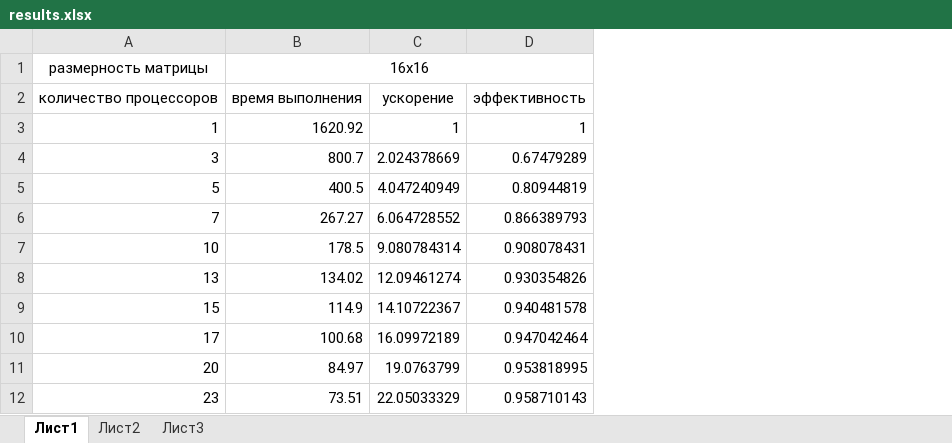
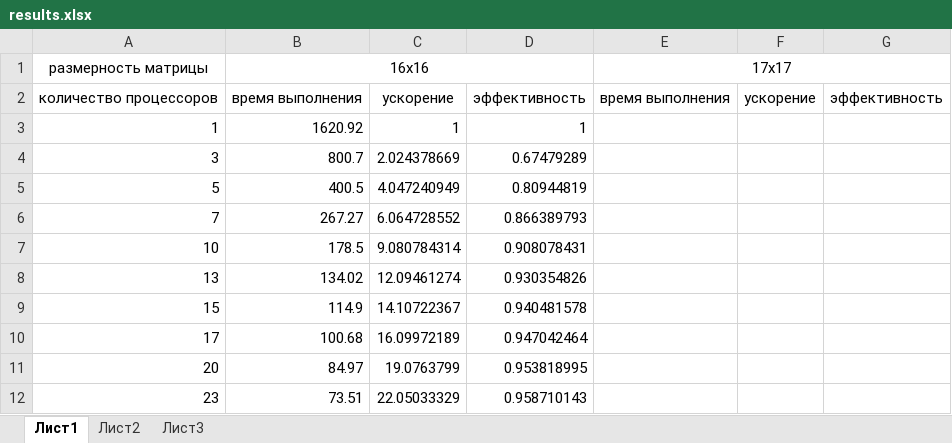
Before and after one commit to afrolovskiy/pp, an Excel workbook: lab7/results/results.xlsx, sheet Лист1, drawn as a sheet; values as stored, in another font and other column widths than the file's, no borders; charts and pictures not drawn; the diff names each change by its address in the sheet, - before the commit and + after, or states it on an @@ line.

Commit message:
modified results.xlsx

```diff
--- a/lab7/results/results.xlsx (sheet Лист1)
+++ b/lab7/results/results.xlsx (sheet Лист1)
+column E (17x17), row 2: время выполнения
+column F, row 2: ускорение
+column G, row 2: эффективность
```
